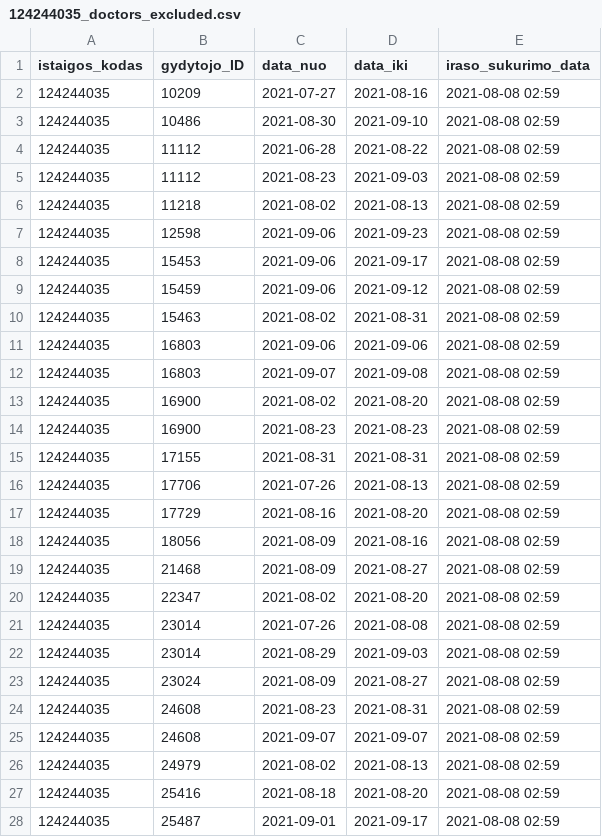
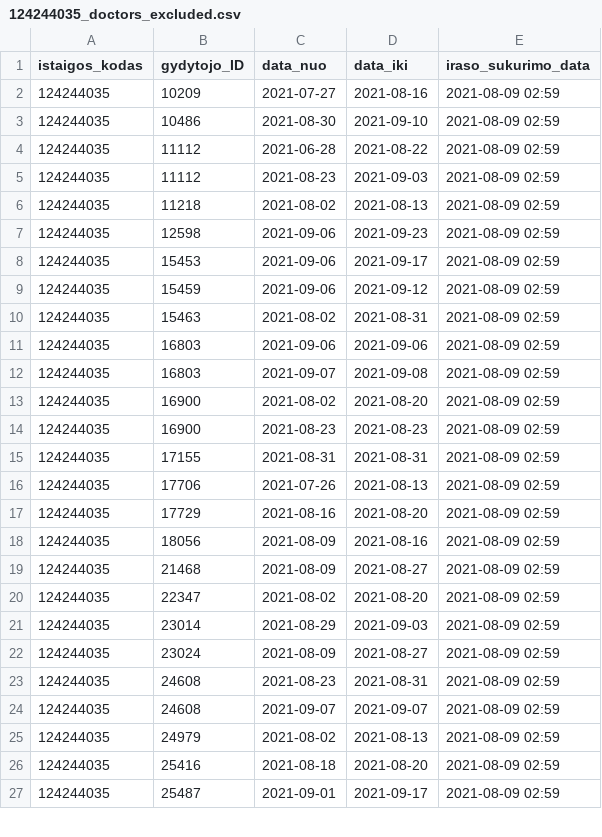
Before and after one commit to vilnius/antakalnio-poliklinika, a CSV file: 124244035_doctors_excluded.csv, drawn as a sheet; only a part is shown; the diff covers the shown part only.

```diff
--- a/124244035_doctors_excluded.csv
+++ b/124244035_doctors_excluded.csv
@@ -1,28 +1,27 @@
 istaigos_kodas;gydytojo_ID;data_nuo;data_iki;iraso_sukurimo_data
-124244035;10209;2021-07-27;2021-08-16;2021-08-08 02:59
-124244035;10486;2021-08-30;2021-09-10;2021-08-08 02:59
-124244035;11112;2021-06-28;2021-08-22;2021-08-08 02:59
-124244035;11112;2021-08-23;2021-09-03;2021-08-08 02:59
-124244035;11218;2021-08-02;2021-08-13;2021-08-08 02:59
-124244035;12598;2021-09-06;2021-09-23;2021-08-08 02:59
-124244035;15453;2021-09-06;2021-09-17;2021-08-08 02:59
-124244035;15459;2021-09-06;2021-09-12;2021-08-08 02:59
-124244035;15463;2021-08-02;2021-08-31;2021-08-08 02:59
-124244035;16803;2021-09-06;2021-09-06;2021-08-08 02:59
-124244035;16803;2021-09-07;2021-09-08;2021-08-08 02:59
-124244035;16900;2021-08-02;2021-08-20;2021-08-08 02:59
-124244035;16900;2021-08-23;2021-08-23;2021-08-08 02:59
-124244035;17155;2021-08-31;2021-08-31;2021-08-08 02:59
-124244035;17706;2021-07-26;2021-08-13;2021-08-08 02:59
-124244035;17729;2021-08-16;2021-08-20;2021-08-08 02:59
-124244035;18056;2021-08-09;2021-08-16;2021-08-08 02:59
-124244035;21468;2021-08-09;2021-08-27;2021-08-08 02:59
-124244035;22347;2021-08-02;2021-08-20;2021-08-08 02:59
-124244035;23014;2021-07-26;2021-08-08;2021-08-08 02:59
-124244035;23014;2021-08-29;2021-09-03;2021-08-08 02:59
-124244035;23024;2021-08-09;2021-08-27;2021-08-08 02:59
-124244035;24608;2021-08-23;2021-08-31;2021-08-08 02:59
-124244035;24608;2021-09-07;2021-09-07;2021-08-08 02:59
-124244035;24979;2021-08-02;2021-08-13;2021-08-08 02:59
-124244035;25416;2021-08-18;2021-08-20;2021-08-08 02:59
-124244035;25487;2021-09-01;2021-09-17;2021-08-08 02:59
+124244035;10209;2021-07-27;2021-08-16;2021-08-09 02:59
+124244035;10486;2021-08-30;2021-09-10;2021-08-09 02:59
+124244035;11112;2021-06-28;2021-08-22;2021-08-09 02:59
+124244035;11112;2021-08-23;2021-09-03;2021-08-09 02:59
+124244035;11218;2021-08-02;2021-08-13;2021-08-09 02:59
+124244035;12598;2021-09-06;2021-09-23;2021-08-09 02:59
+124244035;15453;2021-09-06;2021-09-17;2021-08-09 02:59
+124244035;15459;2021-09-06;2021-09-12;2021-08-09 02:59
+124244035;15463;2021-08-02;2021-08-31;2021-08-09 02:59
+124244035;16803;2021-09-06;2021-09-06;2021-08-09 02:59
+124244035;16803;2021-09-07;2021-09-08;2021-08-09 02:59
+124244035;16900;2021-08-02;2021-08-20;2021-08-09 02:59
+124244035;16900;2021-08-23;2021-08-23;2021-08-09 02:59
+124244035;17155;2021-08-31;2021-08-31;2021-08-09 02:59
+124244035;17706;2021-07-26;2021-08-13;2021-08-09 02:59
+124244035;17729;2021-08-16;2021-08-20;2021-08-09 02:59
+124244035;18056;2021-08-09;2021-08-16;2021-08-09 02:59
+124244035;21468;2021-08-09;2021-08-27;2021-08-09 02:59
+124244035;22347;2021-08-02;2021-08-20;2021-08-09 02:59
+124244035;23014;2021-08-29;2021-09-03;2021-08-09 02:59
+124244035;23024;2021-08-09;2021-08-27;2021-08-09 02:59
+124244035;24608;2021-08-23;2021-08-31;2021-08-09 02:59
+124244035;24608;2021-09-07;2021-09-07;2021-08-09 02:59
+124244035;24979;2021-08-02;2021-08-13;2021-08-09 02:59
+124244035;25416;2021-08-18;2021-08-20;2021-08-09 02:59
+124244035;25487;2021-09-01;2021-09-17;2021-08-09 02:59
```
Also changed, not shown: 1 added row and 39 edited cells elsewhere in this file, 124244035_family_doctors_list.csv, 2 other files.
